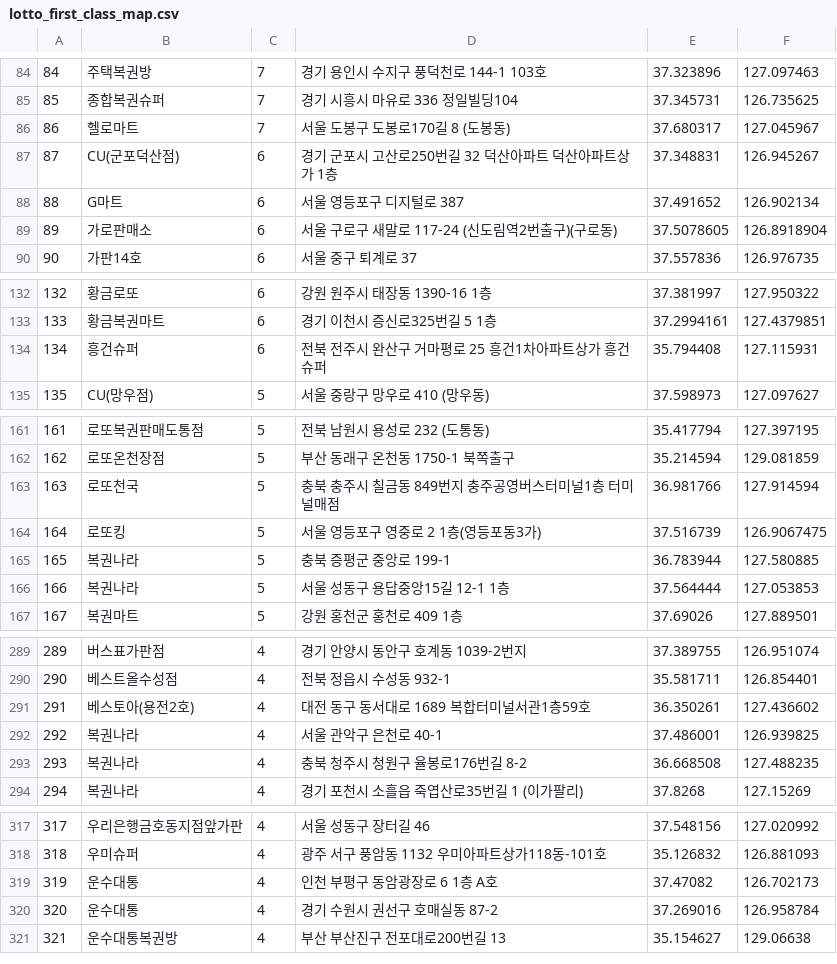
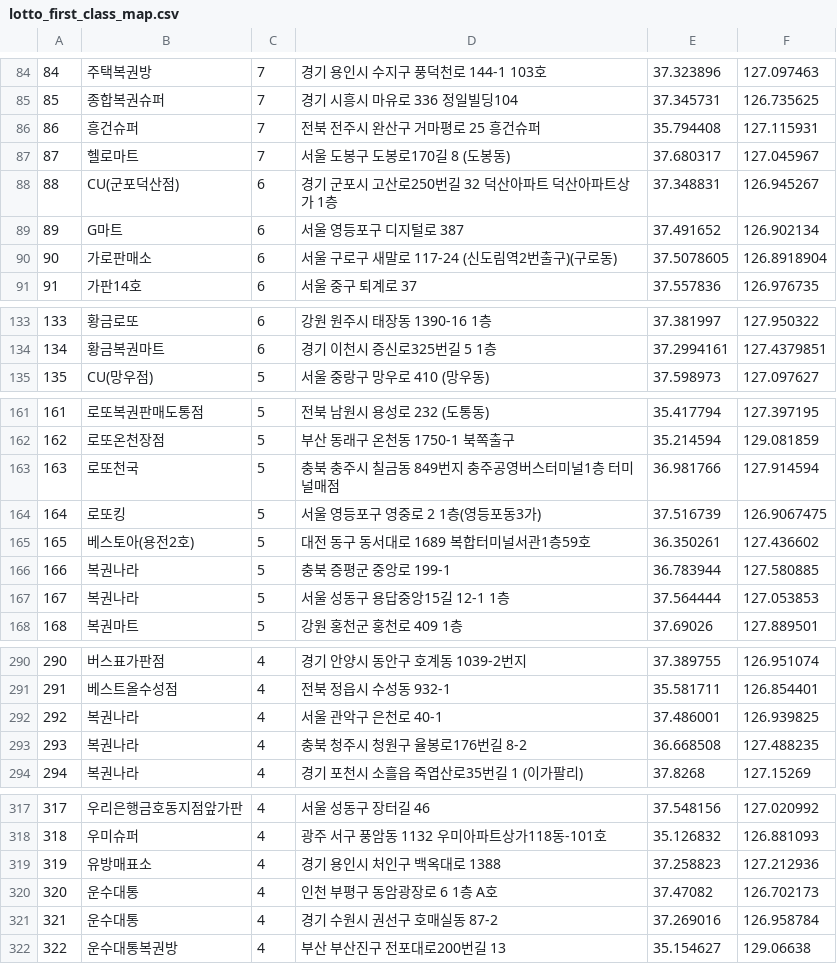
Before and after one commit to geojun01/lottodata, a CSV file: lotto_first_class_map.csv, drawn as a sheet; only a part is shown, gaps mark what is left out; removed rows and columns are numbered as before the commit, all else as after; the diff covers the shown part only; the diff names each change by its address in the sheet, - before the commit and + after, or states it on an @@ line.

Commit message:
Add files via upload

```diff
--- a/lotto_first_class_map.csv
+++ b/lotto_first_class_map.csv
+row 86: 86 | 흥건슈퍼 | 7 | 전북 전주시 완산구 거마평로 25 흥건슈퍼 | 35.794408 | 127.115931
@@ column A renumbered from row 87 down @@
-row 134: 134 | 흥건슈퍼 | 6 | 전북 전주시 완산구 거마평로 25 흥건1차아파트상가 흥건슈퍼 | 35.794408 | 127.115931
+row 165: 165 | 베스토아(용전2호) | 5 | 대전 동구 동서대로 1689 복합터미널서관1층59호 | 36.350261 | 127.436602
-row 291: 291 | 베스토아(용전2호) | 4 | 대전 동구 동서대로 1689 복합터미널서관1층59호 | 36.350261 | 127.436602
+row 319: 319 | 유방매표소 | 4 | 경기 용인시 처인구 백옥대로 1388 | 37.258823 | 127.212936
```
Also changed, not shown: 8 added rows and 2 removed rows elsewhere in this file.
